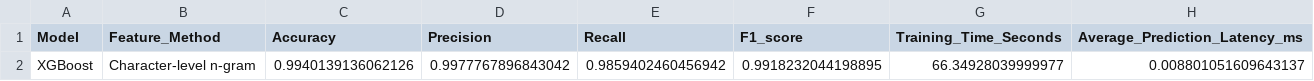
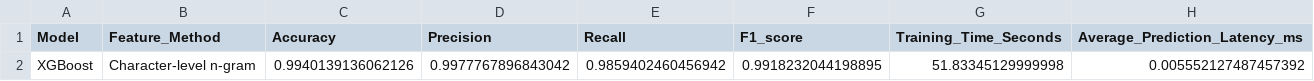
Before and after one commit to shiptoer/XGboost-n_gram-, a CSV file: results/xgboost_char_ngram_results.csv, drawn as a sheet.

```diff
--- a/results/xgboost_char_ngram_results.csv
+++ b/results/xgboost_char_ngram_results.csv
@@ -1,2 +1,2 @@
 Model,Feature_Method,Accuracy,Precision,Recall,F1_score,Training_Time_Seconds,Average_Prediction_Latency_ms
-XGBoost,Character-level n-gram,0.9940139136062126,0.9977767896843042,0.9859402460456942,0.9918232044198895,66.34928039999977,0.008801051609643137
+XGBoost,Character-level n-gram,0.9940139136062126,0.9977767896843042,0.9859402460456942,0.9918232044198895,51.83345129999998,0.005552127487457392
```
Also changed, not shown: results/api_latency_results.csv, results/honeypot_adaptation_comparison.csv, 4 other files.
